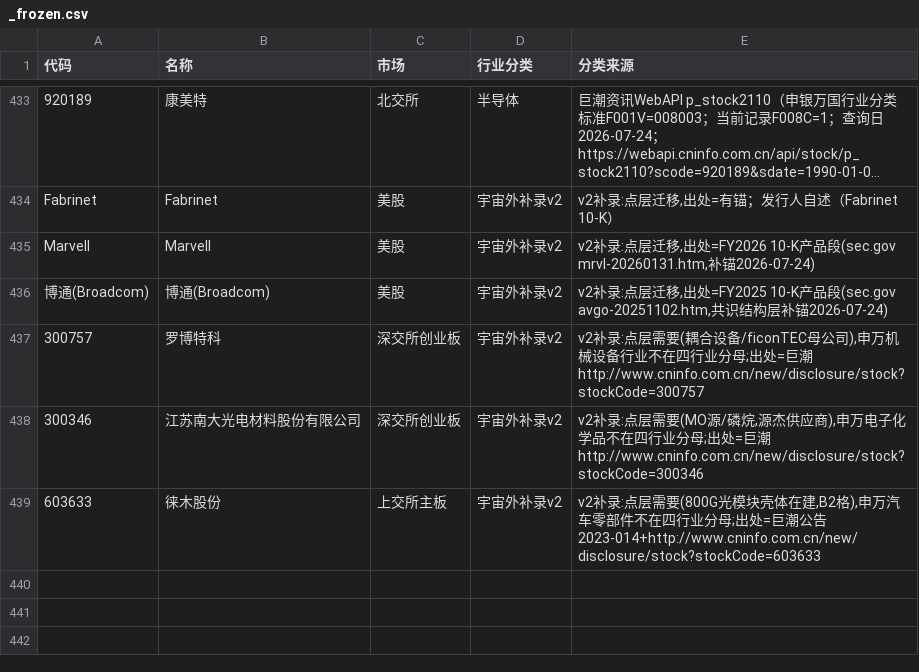
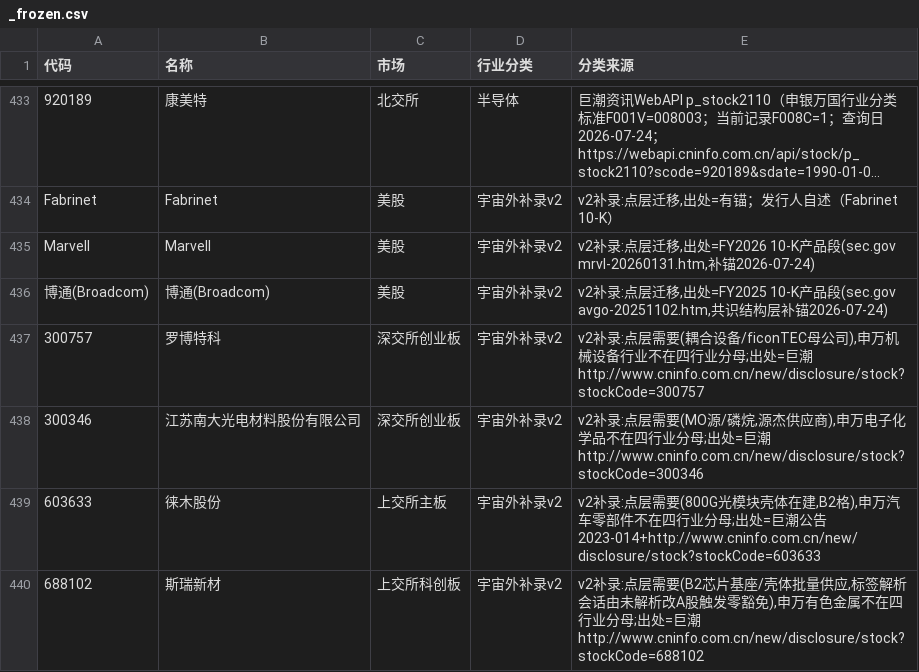
Before and after one commit to pojoker/workflow-rehearsal, a CSV file: corpus/_frozen.csv, drawn as a sheet; only a part is shown, gaps mark what is left out; long unchanged cells end in ….

Commit message:
产出: +0点 +0边 驳回0 标签解析清账——36个未解析降至4:9家A股名企纠标(斯瑞新材触发零豁免补入corpus_frozen v2),枚举扩4档(日股/新三板/未上市国企/未上市母上市),通美=AXT85.51%子公司(搜索验证,科创板终止转港股),昱升/洛阳中超搜索确认未上市,瑞谷=新三板837597;芯思杰/西安卫光待核

```diff
--- a/corpus/_frozen.csv
+++ b/corpus/_frozen.csv
@@ -439 +439,2 @@ Marvell,Marvell,美股,宇宙外补录v2,"v2补录:点层迁移,出处=FY2026 10
 603633,徕木股份,上交所主板,宇宙外补录v2,"v2补录:点层需要(800G光模块壳体在建,B2格),申万汽车零部件不在四行业分母;出处=巨潮公告2023-014+http://www.cninfo.com.cn/new/disclosure/stock?stockCode=603633"
+688102,斯瑞新材,上交所科创板,宇宙外补录v2,"v2补录:点层需要(B2芯片基座/壳体批量供应,标签解析会话由未解析改A股触发零豁免),申万有色金属不在四行业分母;出处=巨潮 http://www.cninfo.com.cn/new/disclosure/stock?stockCode=688102"
```
Also changed, not shown: points.csv, 4 other files.
